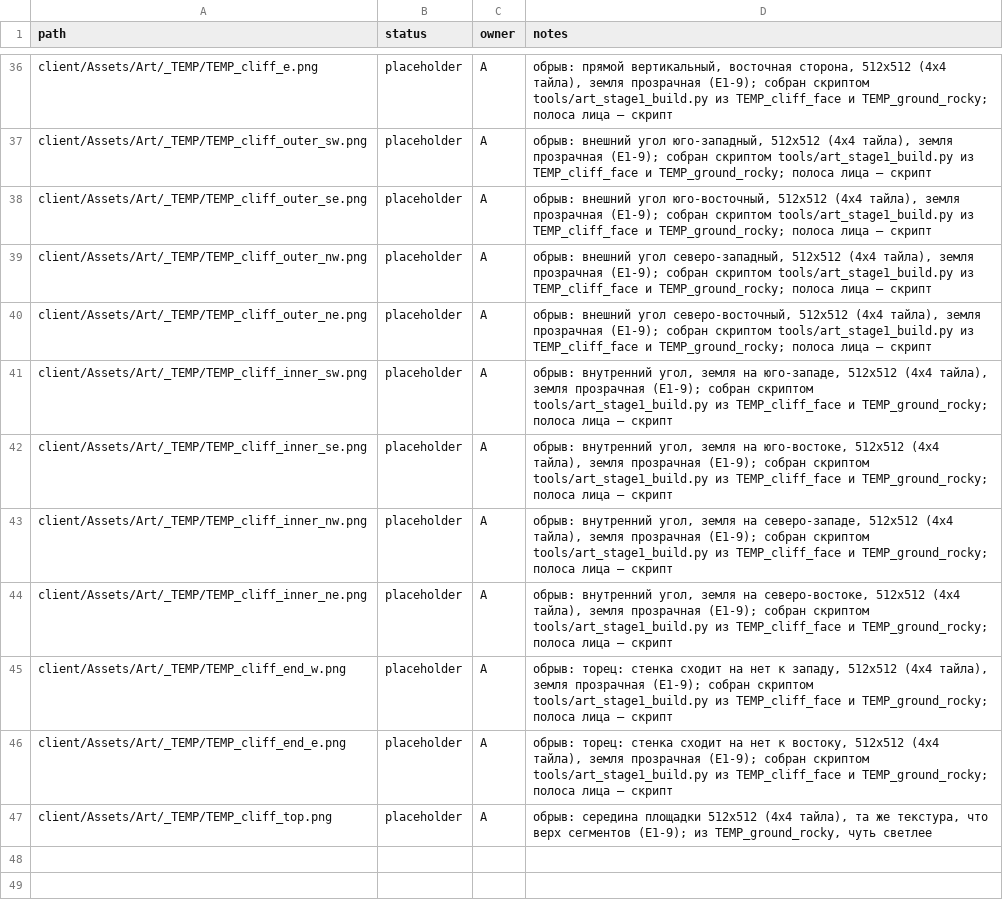
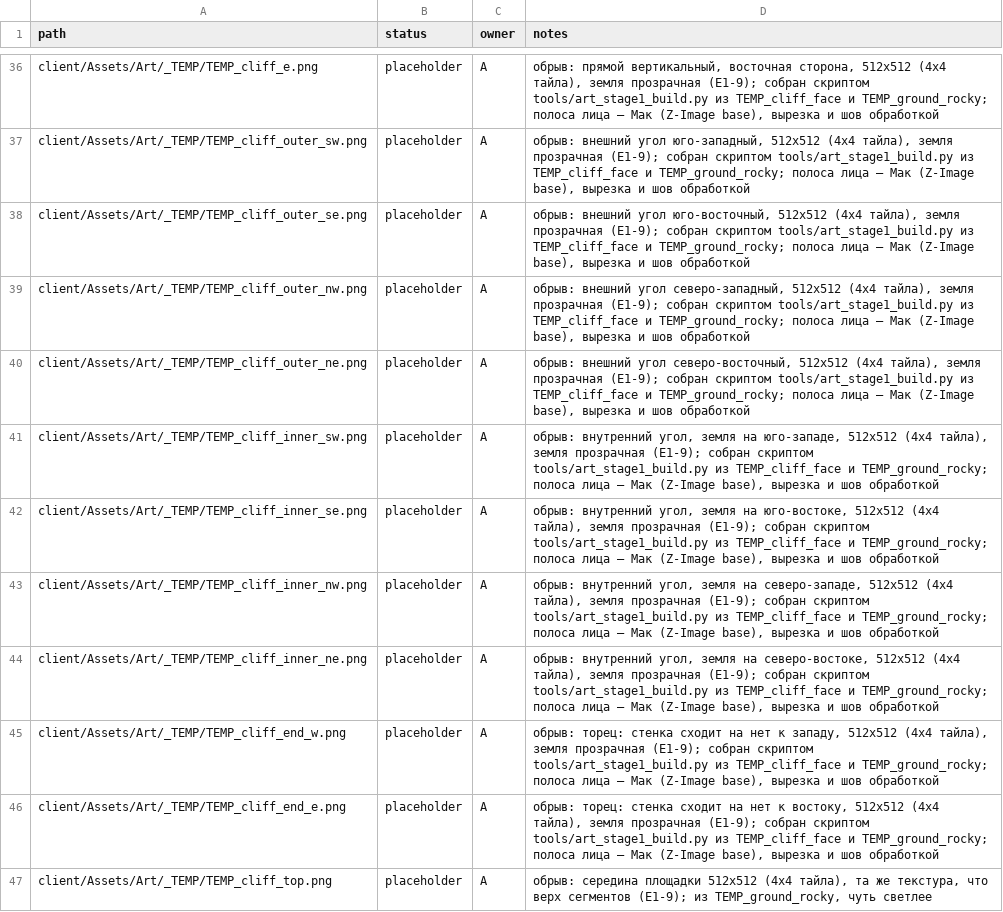
Before and after one commit to carakanz/Orpheus, a CSV file: art/manifest.csv, drawn as a sheet; only a part is shown, gaps mark what is left out; the diff covers the shown part only; the diff names each change by its address in the sheet, - before the commit and + after, or states it on an @@ line.

```diff
--- a/art/manifest.csv
+++ b/art/manifest.csv
-D36 (notes): …лица — скрипт
+D36 (notes): …лица — Мак (Z-Image base), вырезка и шов обработкой
-D37 (notes): …лица — скрипт
+D37 (notes): …лица — Мак (Z-Image base), вырезка и шов обработкой
-D38 (notes): …лица — скрипт
+D38 (notes): …лица — Мак (Z-Image base), вырезка и шов обработкой
-D39 (notes): …лица — скрипт
+D39 (notes): …лица — Мак (Z-Image base), вырезка и шов обработкой
-D40 (notes): …лица — скрипт
+D40 (notes): …лица — Мак (Z-Image base), вырезка и шов обработкой
-D41 (notes): …лица — скрипт
+D41 (notes): …лица — Мак (Z-Image base), вырезка и шов обработкой
-D42 (notes): …лица — скрипт
+D42 (notes): …лица — Мак (Z-Image base), вырезка и шов обработкой
-D43 (notes): …лица — скрипт
+D43 (notes): …лица — Мак (Z-Image base), вырезка и шов обработкой
-D44 (notes): …лица — скрипт
+D44 (notes): …лица — Мак (Z-Image base), вырезка и шов обработкой
-D45 (notes): …лица — скрипт
+D45 (notes): …лица — Мак (Z-Image base), вырезка и шов обработкой
-D46 (notes): …лица — скрипт
+D46 (notes): …лица — Мак (Z-Image base), вырезка и шов обработкой
```
Also changed, not shown: 25 edited cells elsewhere in this file, 42 other files.
